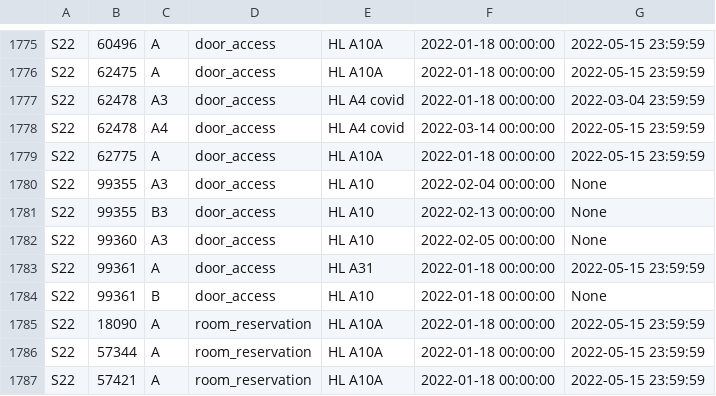
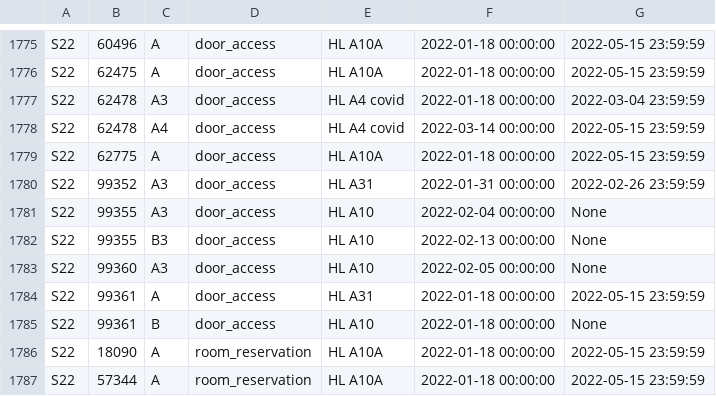
Before and after one commit to CMUIDeATe/aclman, a CSV file: data/sections.csv, drawn as a sheet; only a part is shown, gaps mark what is left out; the shorter side is filled out with more unchanged rows.

Commit message:
Add A31 access for S22-99352-A3
Beginning 2022-01-31 and ending 2022-02-26, per instructor request on #009808.

```diff
--- a/data/sections.csv
+++ b/data/sections.csv
@@ -1779,2 +1779,3 @@ S22,62478,A4,door_access,HL A4 covid,2022-03-14 00:00:00,2022-05-15 23:59:59
 S22,62775,A,door_access,HL A10A,2022-01-18 00:00:00,2022-05-15 23:59:59
+S22,99352,A3,door_access,HL A31,2022-01-31 00:00:00,2022-02-26 23:59:59
 S22,99355,A3,door_access,HL A10,2022-02-04 00:00:00,None
```
